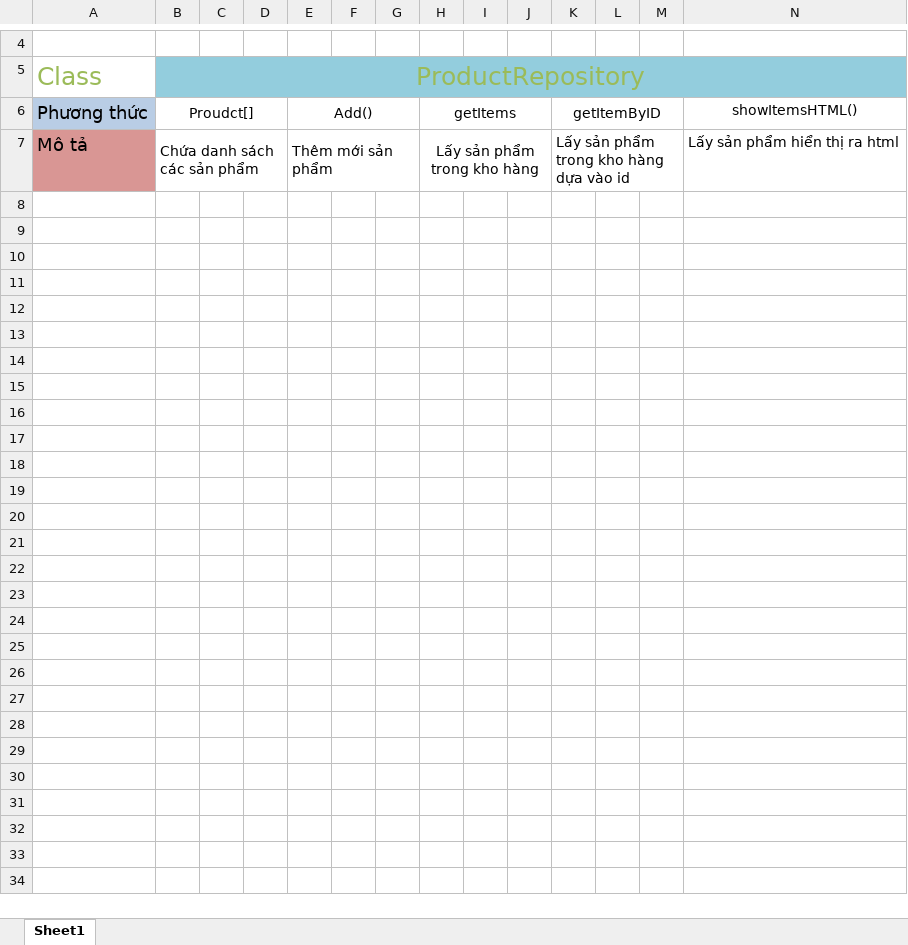
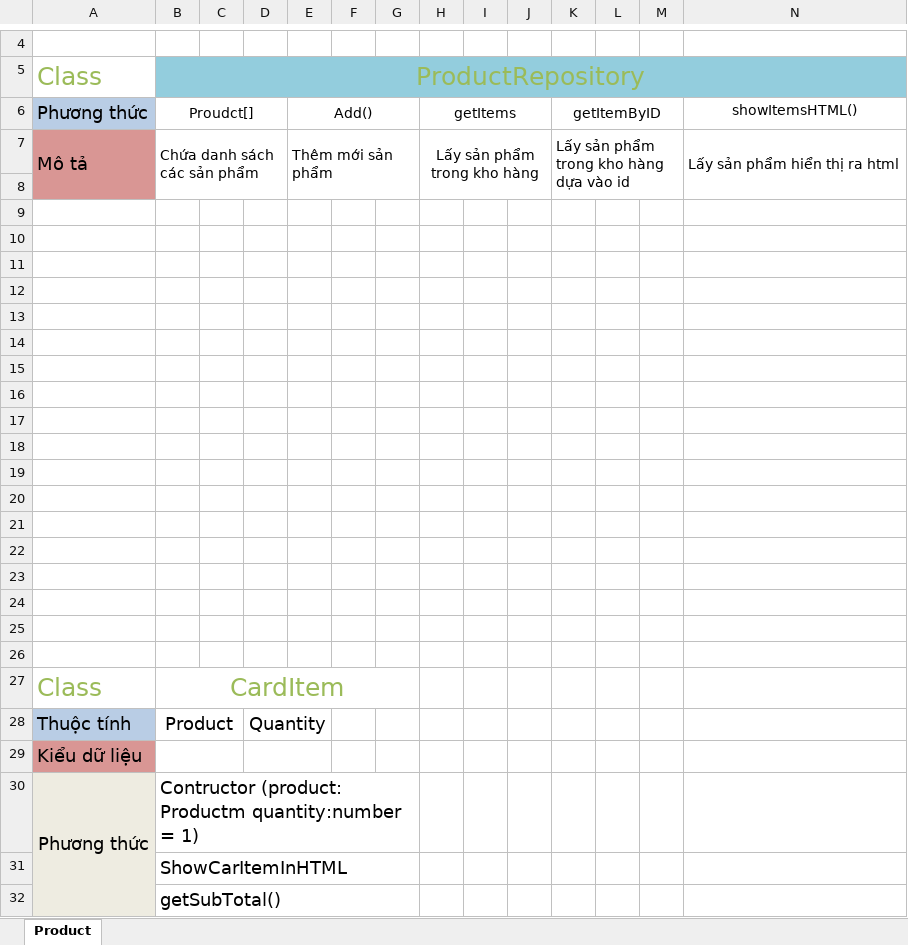
Before and after one commit to KenzoZero/TypeScript, an Excel workbook: MoTaDuAn.xlsx, sheet Product, drawn as a sheet; only a part is shown, gaps mark what is left out; values as stored, in another font and other column widths than the file's, no borders; charts and pictures not drawn; the diff names each change by its address in the sheet, - before the commit and + after, or states it on an @@ line.

Commit message:
Done clip c04 cart 08: Xong phần sườn class card

```diff
--- a/MoTaDuAn.xlsx (sheet Product)
+++ b/MoTaDuAn.xlsx (sheet Product)
-sheet tab: Sheet1
+sheet tab: Product
+A7:A8 merged
+N7:N8 merged
+row 8: (empty)
+row 9: (empty)
+row 10: (empty)
+row 11: (empty)
+row 12: (empty)
+row 13: (empty)
+row 14: (empty)
+row 15: (empty)
+row 16: (empty)
+row 17: (empty)
+row 18: (empty)
+row 19: (empty)
+row 20: (empty)
+row 21: (empty)
+row 22: (empty)
+row 23: (empty)
+row 24: (empty)
+row 25: (empty)
+row 26: (empty)
+row 27: Class | CardItem
+row 28: Thuộc tính | Product |  | Quantity
+row 29: Kiểu dữ liệu
+row 30: Phương thức | Contructor (product: Productm quantity:number = 1)
+row 31:  | ShowCarItemInHTML
+row 32:  | getSubTotal()
```
Also changed, not shown: 3 other files.
